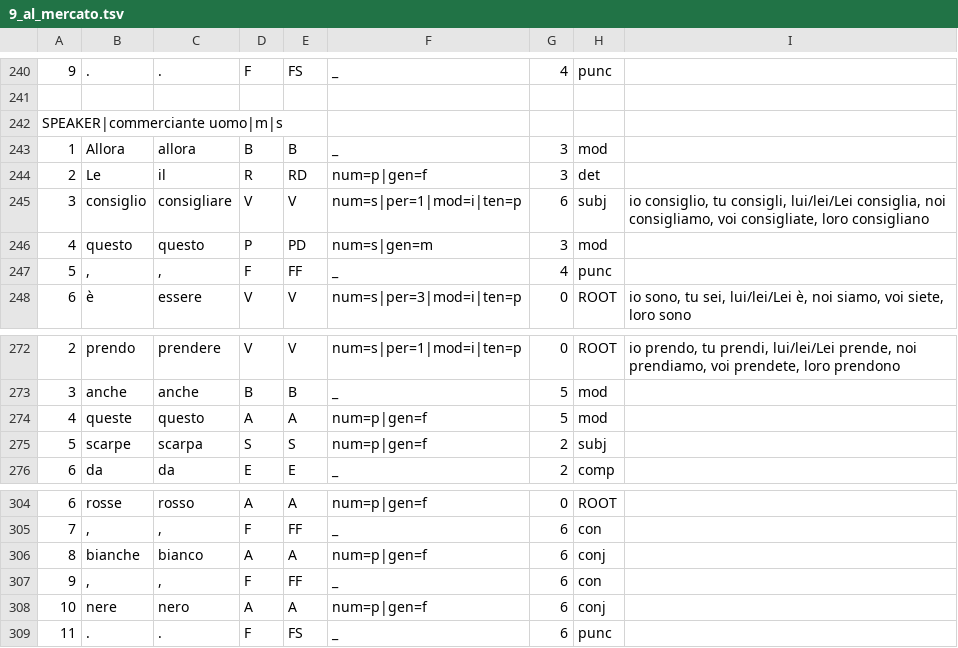
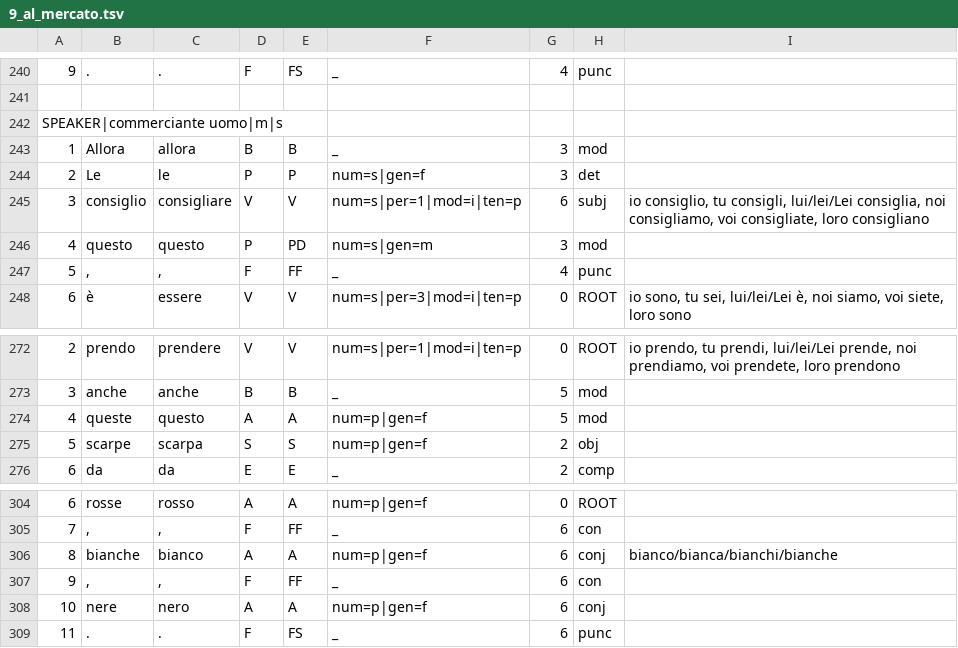
Before and after one commit to martaberardi/FocusOnIT_MA_thesis, a TSV file: transcripts/9_al_mercato.tsv, drawn as a sheet; only a part is shown, gaps mark what is left out; the diff names each change by its address in the sheet, - before the commit and + after, or states it on an @@ line.

```diff
--- a/transcripts/9_al_mercato.tsv
+++ b/transcripts/9_al_mercato.tsv
-C244: il
+C244: le
-D244: R
+D244: P
-E244: RD
+E244: P
-F244: num=p|gen=f
+F244: num=s|gen=f
-H275: subj
+H275: obj
-I306: (empty)
+I306: bianco/bianca/bianchi/bianche
```
Also changed, not shown: transcripts/10_tempo_libero.tsv, transcripts/5_dal_dottore.tsv, 7 other files.
